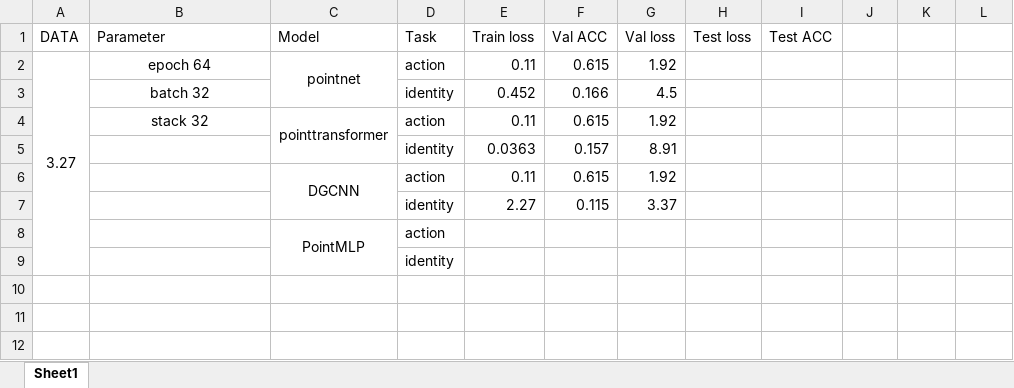
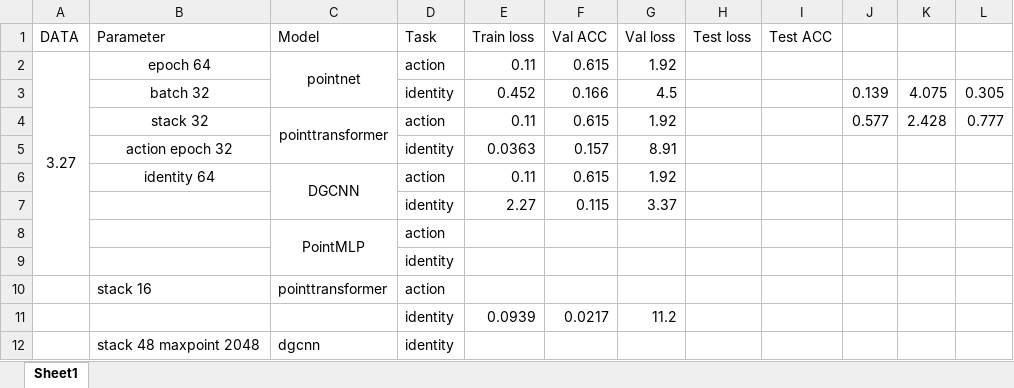
Before and after one commit to gklqmul/RadarDataset, an Excel workbook: acc record.xlsx, sheet Sheet1, drawn as a sheet; values as stored, in another font and other column widths than the file's, no borders; the diff names each change by its address in the sheet, - before the commit and + after, or states it on an @@ line.

Commit message:
expand radar points

```diff
--- a/acc record.xlsx (sheet Sheet1)
+++ b/acc record.xlsx (sheet Sheet1)
-J3: (empty)
+J3: 0.139
-K3: (empty)
+K3: 4.075
-L3: (empty)
+L3: 0.305
-J4: (empty)
+J4: 0.577
-K4: (empty)
+K4: 2.428
-L4: (empty)
+L4: 0.777
-B5 (Parameter): (empty)
+B5 (Parameter): action epoch 32
-B6 (Parameter): (empty)
+B6 (Parameter): identity 64
+row 10:  | stack 16 | pointtransformer | action
+row 11:  |  |  | identity | 0.0939 | 0.0217 | 11.2
+row 12:  | stack 48 maxpoint 2048 | dgcnn | identity
```
Also changed, not shown: 13 other files.
